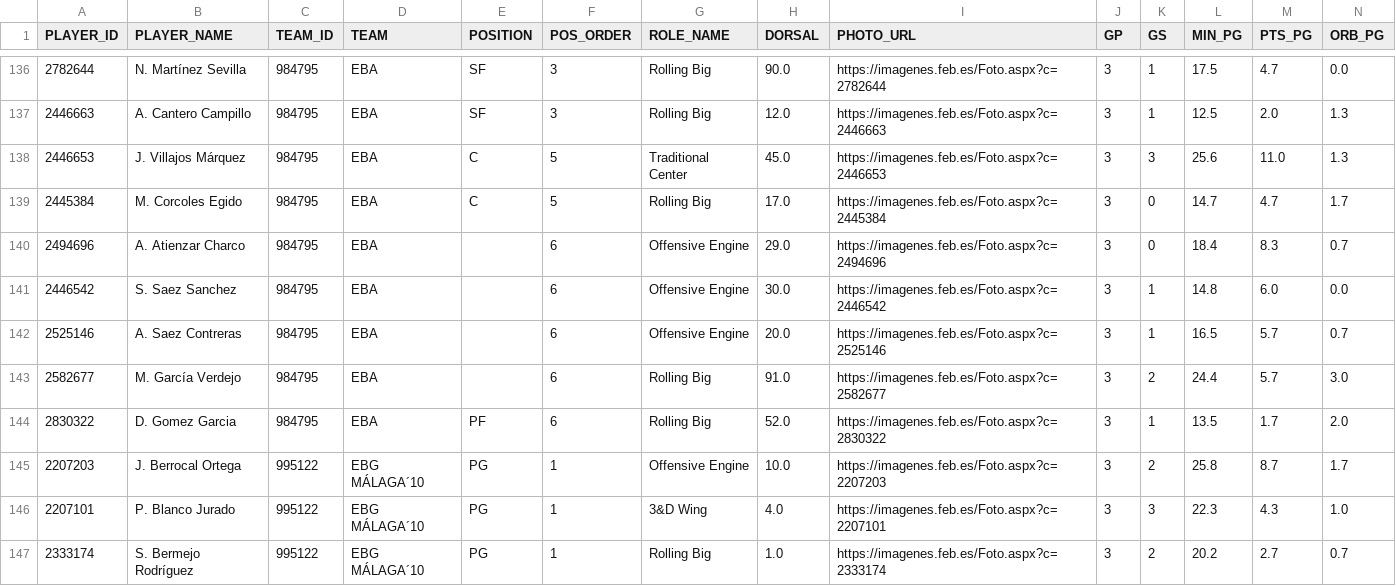
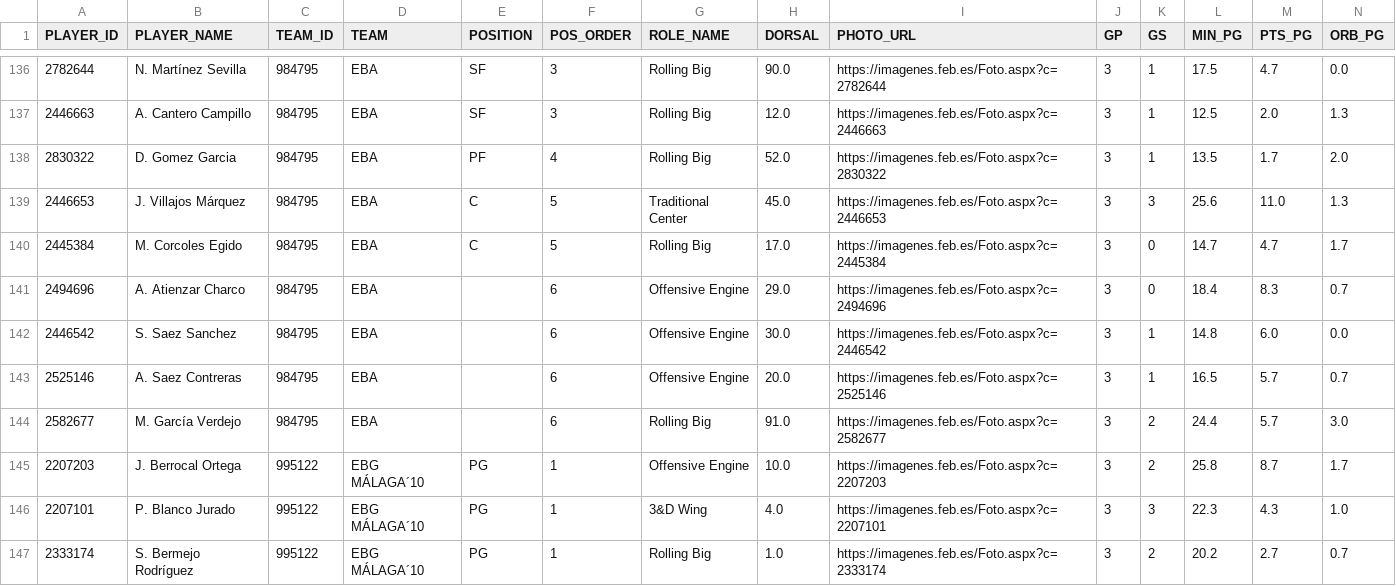
Before and after one commit to AnalyzingBasketball/API_FEB, a CSV file: data/ROSTER_CESPCLUBESCADMASC_2526.csv, drawn as a sheet; only a part is shown, gaps mark what is left out; removed rows and columns are numbered as before the commit, all else as after; rows hold the shown columns only; the diff names each change by its address in the sheet, - before the commit and + after, or states it on an @@ line.

```diff
--- a/data/ROSTER_CESPCLUBESCADMASC_2526.csv
+++ b/data/ROSTER_CESPCLUBESCADMASC_2526.csv
+row 138: 2830322 | D. Gomez Garcia | 984795 | EBA | PF | 4 | Rolling Big | 52.0 | https://imagenes.feb.es/Foto.aspx?c=2830322 | 3 | 1 | 13.5 | 1.7 | 2.0
-row 144: 2830322 | D. Gomez Garcia | 984795 | EBA | PF | 6 | Rolling Big | 52.0 | https://imagenes.feb.es/Foto.aspx?c=2830322 | 3 | 1 | 13.5 | 1.7 | 2.0
```
Also changed, not shown: 1 other file.
